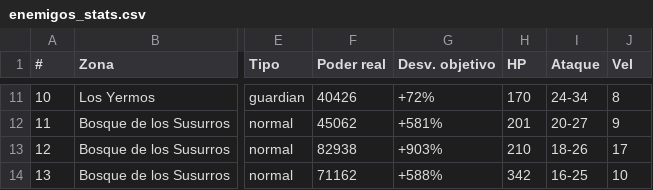
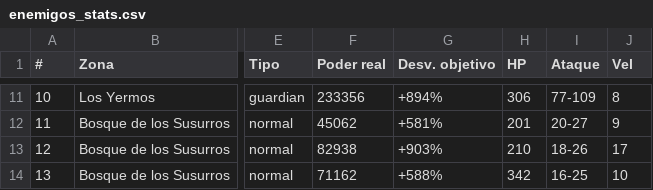
Before and after one commit to Guille87/Valeterna, a CSV file: docs/design/enemigos_stats.csv, drawn as a sheet; only a part is shown, gaps mark what is left out; the diff covers the shown part only; the diff names each change by its address in the sheet, - before the commit and + after, or states it on an @@ line.

Commit message:
Segunda pasada de rebalanceo: turnos de combate, XP por posición y freno al farmeo
tools/measure_combat_turns.py mide turnos esperados para matar/morir en vez de comparar power_score(). Los Yermos suben vida x1.0->x1.8 y ataque x1.0->x3.2 en rampa por tier. Player._XP_CURVE: el nivel refleja la posicion real en la cadena de 61 enemigos, sin techo. combat/battle.py::_xp_multiplier_for_overlevel: la XP se reduce cuanto mas adelantado va el jugador respecto al enemigo, sin bloquear el progreso real.

```diff
--- a/docs/design/enemigos_stats.csv
+++ b/docs/design/enemigos_stats.csv
-F11 (Poder real): 40426
+F11 (Poder real): 233356
-G11 (Desv. objetivo): +72%
+G11 (Desv. objetivo): +894%
-H11 (HP): 170
+H11 (HP): 306
-I11 (Ataque): 24-34
+I11 (Ataque): 77-109
```
Also changed, not shown: 32 edited cells elsewhere in this file, 19 other files.
